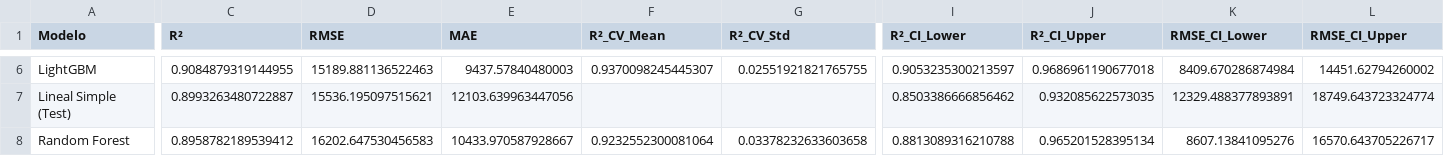
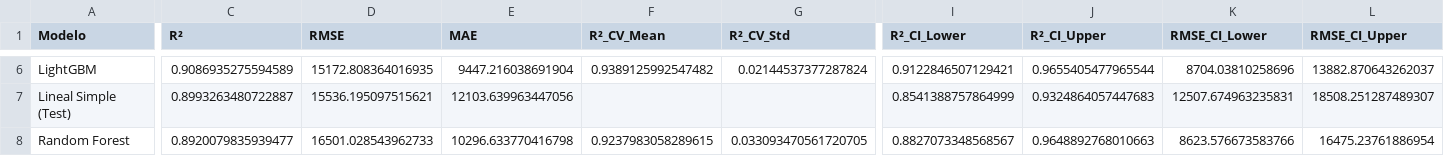
Before and after one commit to lgosende/challenge, a CSV file: output/comparacion_completa_todos_modelos_con_ic.csv, drawn as a sheet; only a part is shown, gaps mark what is left out; the diff covers the shown part only; the diff names each change by its address in the sheet, - before the commit and + after, or states it on an @@ line.

```diff
--- a/output/comparacion_completa_todos_modelos_con_ic.csv
+++ b/output/comparacion_completa_todos_modelos_con_ic.csv
-C6 (R²): 0.9084879319144955
+C6 (R²): 0.9086935275594589
-D6 (RMSE): 15189.881136522463
+D6 (RMSE): 15172.808364016935
-E6 (MAE): 9437.57840480003
+E6 (MAE): 9447.216038691904
-F6 (R²_CV_Mean): 0.9370098245445307
+F6 (R²_CV_Mean): 0.9389125992547482
-G6 (R²_CV_Std): 0.02551921821765755
+G6 (R²_CV_Std): 0.02144537377287824
-I6 (R²_CI_Lower): 0.9053235300213597
+I6 (R²_CI_Lower): 0.9122846507129421
-J6 (R²_CI_Upper): 0.9686961190677018
+J6 (R²_CI_Upper): 0.9655405477965544
-K6 (RMSE_CI_Lower): 8409.670286874984
+K6 (RMSE_CI_Lower): 8704.03810258696
-L6 (RMSE_CI_Upper): 14451.62794260002
+L6 (RMSE_CI_Upper): 13882.870643262037
-I7 (R²_CI_Lower): 0.8503386666856462
+I7 (R²_CI_Lower): 0.8541388757864999
-J7 (R²_CI_Upper): 0.932085622573035
+J7 (R²_CI_Upper): 0.9324864057447683
-K7 (RMSE_CI_Lower): 12329.488377893891
+K7 (RMSE_CI_Lower): 12507.674963235831
-L7 (RMSE_CI_Upper): 18749.643723324774
+L7 (RMSE_CI_Upper): 18508.251287489307
-C8 (R²): 0.8958782189539412
+C8 (R²): 0.8920079835939477
-D8 (RMSE): 16202.647530456583
+D8 (RMSE): 16501.028543962733
-E8 (MAE): 10433.970587928667
+E8 (MAE): 10296.633770416798
-F8 (R²_CV_Mean): 0.9232552300081064
+F8 (R²_CV_Mean): 0.9237983058289615
-G8 (R²_CV_Std): 0.03378232633603658
+G8 (R²_CV_Std): 0.033093470561720705
-I8 (R²_CI_Lower): 0.8813089316210788
+I8 (R²_CI_Lower): 0.8827073348568567
-J8 (R²_CI_Upper): 0.965201528395134
+J8 (R²_CI_Upper): 0.9648892768010663
-K8 (RMSE_CI_Lower): 8607.13841095276
+K8 (RMSE_CI_Lower): 8623.576673583766
-L8 (RMSE_CI_Upper): 16570.643705226717
+L8 (RMSE_CI_Upper): 16475.23761886954
```
Also changed, not shown: 28 edited cells elsewhere in this file, output/comparacion_modelos_completa.csv, output/resultados_baseline_models_con_ic.csv, 5 other files.
